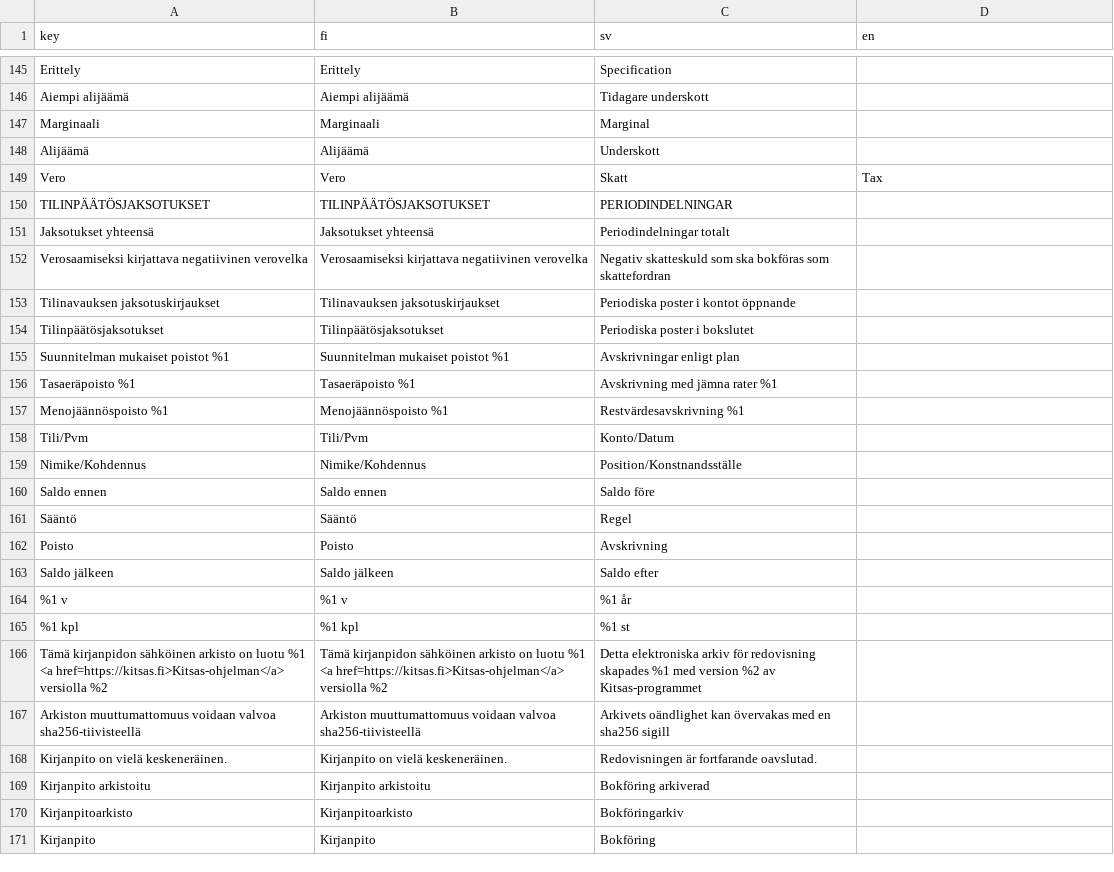
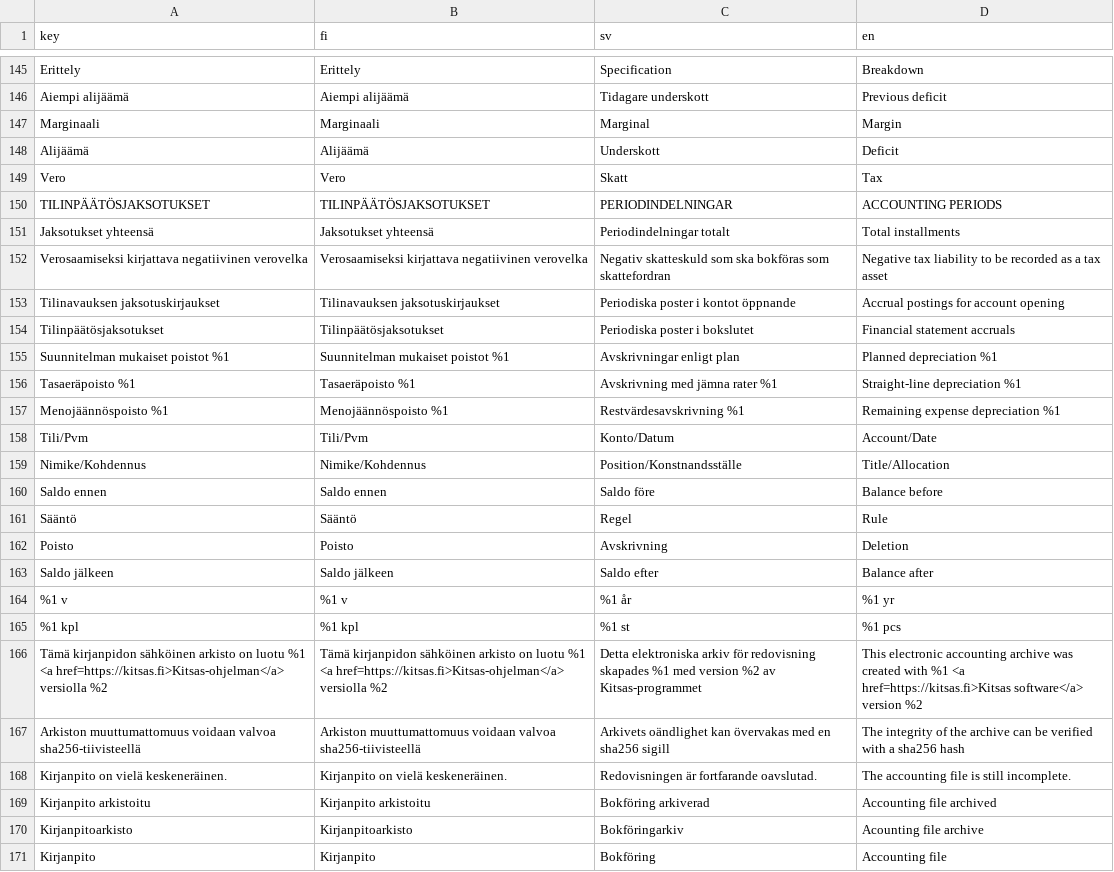
Before and after one commit to artoh/kitupiikki, a CSV file: kitsas/tr/tulkki.csv, drawn as a sheet; only a part is shown, gaps mark what is left out; the diff covers the shown part only; the diff names each change by its address in the sheet, - before the commit and + after, or states it on an @@ line.

```diff
--- a/kitsas/tr/tulkki.csv
+++ b/kitsas/tr/tulkki.csv
-D145 (en): (empty)
+D145 (en): Breakdown
-D146 (en): (empty)
+D146 (en): Previous deficit
-D147 (en): (empty)
+D147 (en): Margin
-D148 (en): (empty)
+D148 (en): Deficit
-D150 (en): (empty)
+D150 (en): ACCOUNTING PERIODS
-D151 (en): (empty)
+D151 (en): Total installments
-D152 (en): (empty)
+D152 (en): Negative tax liability to be recorded as a tax asset
-D153 (en): (empty)
+D153 (en): Accrual postings for account opening
-D154 (en): (empty)
+D154 (en): Financial statement accruals
-D155 (en): (empty)
+D155 (en): Planned depreciation %1
-D156 (en): (empty)
+D156 (en): Straight-line depreciation %1
-D157 (en): (empty)
+D157 (en): Remaining expense depreciation %1
-D158 (en): (empty)
+D158 (en): Account/Date
-D159 (en): (empty)
+D159 (en): Title/Allocation
-D160 (en): (empty)
+D160 (en): Balance before
-D161 (en): (empty)
+D161 (en): Rule
-D162 (en): (empty)
+D162 (en): Deletion
-D163 (en): (empty)
+D163 (en): Balance after
-D164 (en): (empty)
+D164 (en): %1 yr
-D165 (en): (empty)
+D165 (en): %1 pcs
-D166 (en): (empty)
+D166 (en): This electronic accounting archive was created with %1 <a href=https://kitsas.fi>Kitsas software</a> version %2
-D167 (en): (empty)
+D167 (en): The integrity of the archive can be verified with a sha256 hash
-D168 (en): (empty)
+D168 (en): The accounting file is still incomplete.
-D169 (en): (empty)
+D169 (en): Accounting file archived
-D170 (en): (empty)
+D170 (en): Acounting file archive
-D171 (en): (empty)
+D171 (en): Accounting file
```
Also changed, not shown: 106 edited cells elsewhere in this file, 1 other file.
